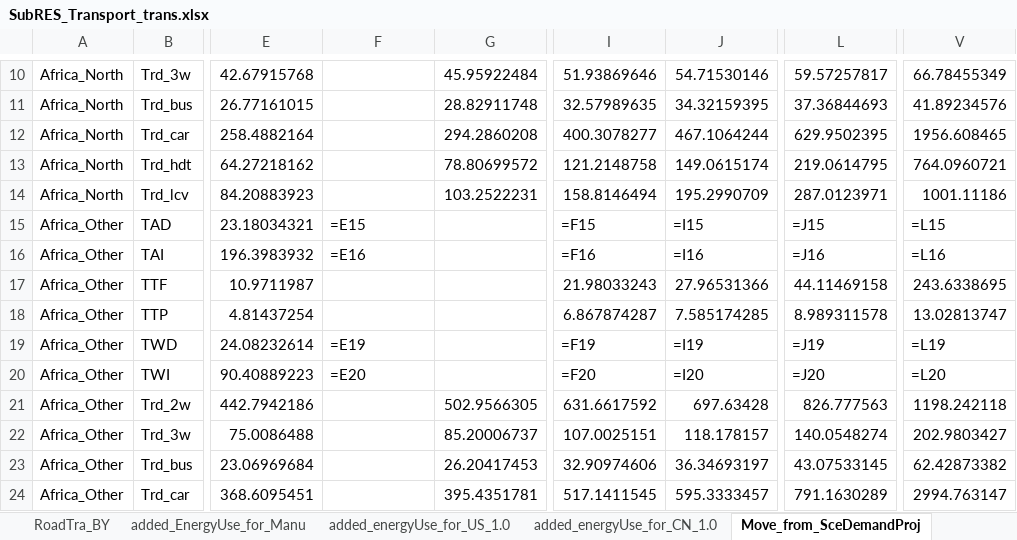
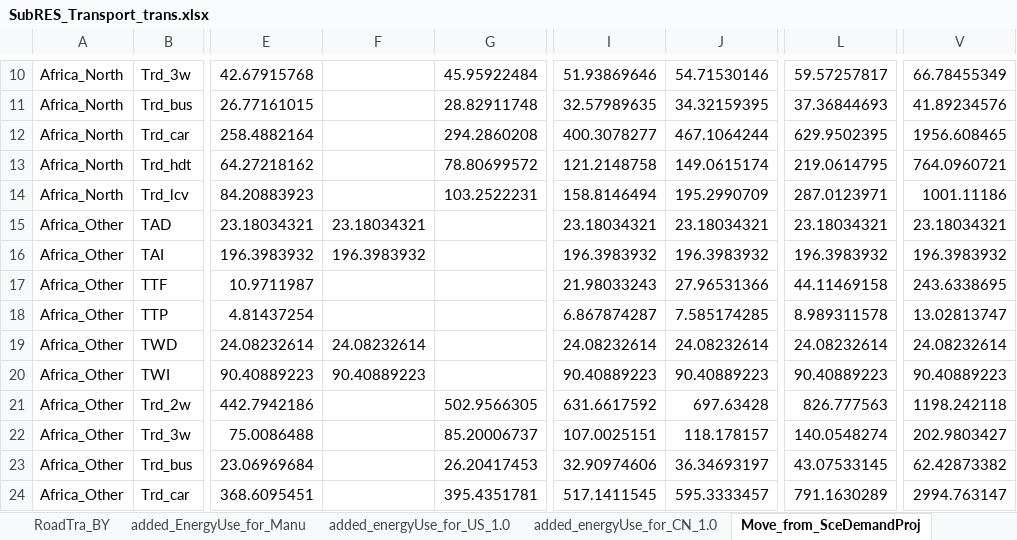
Before and after one commit to seanli12354/KiNESYS_BattCircularity-main, an Excel workbook: SubRes_Tmpl/SubRES_Transport_trans.xlsx, sheet Move_from_SceDemandProj, drawn as a sheet; only a part is shown, gaps mark what is left out; values as stored, in another font and other column widths than the file's, no cell formats; formulas without a stored value are shown as written; the diff covers the shown part only; the diff names each change by its address in the sheet, - before the commit and + after, or states it on an @@ line.

```diff
--- a/SubRes_Tmpl/SubRES_Transport_trans.xlsx (sheet Move_from_SceDemandProj)
+++ b/SubRes_Tmpl/SubRES_Transport_trans.xlsx (sheet Move_from_SceDemandProj)
-F15: =E15
+F15: 23.18034321
-I15: =F15
+I15: 23.18034321
-J15: =I15
+J15: 23.18034321
-L15: =J15
+L15: 23.18034321
-V15: =L15
+V15: 23.18034321
-F16: =E16
+F16: 196.3983932
-I16: =F16
+I16: 196.3983932
-J16: =I16
+J16: 196.3983932
-L16: =J16
+L16: 196.3983932
-V16: =L16
+V16: 196.3983932
-F19: =E19
+F19: 24.08232614
-I19: =F19
+I19: 24.08232614
-J19: =I19
+J19: 24.08232614
-L19: =J19
+L19: 24.08232614
-V19: =L19
+V19: 24.08232614
-F20: =E20
+F20: 90.40889223
-I20: =F20
+I20: 90.40889223
-J20: =I20
+J20: 90.40889223
-L20: =J20
+L20: 90.40889223
-V20: =L20
+V20: 90.40889223
```
Also changed, not shown: 680 edited cells elsewhere in this sheet, sheet Storage_trans, sheet Revised__InvCost, sheet Road transport, sheet added_energyUse_for_US_1.0, sheet added_energyUse_for_CN_1.0, sheet EVehicleCAPEX-CNCheap, 4 more sheets, cell formats, formulas that keep their value, charts or pictures.
